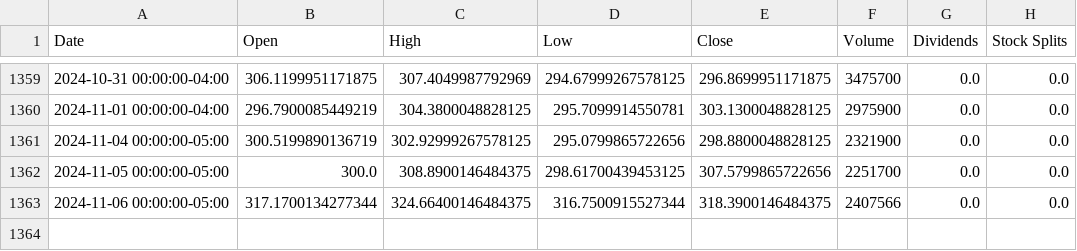
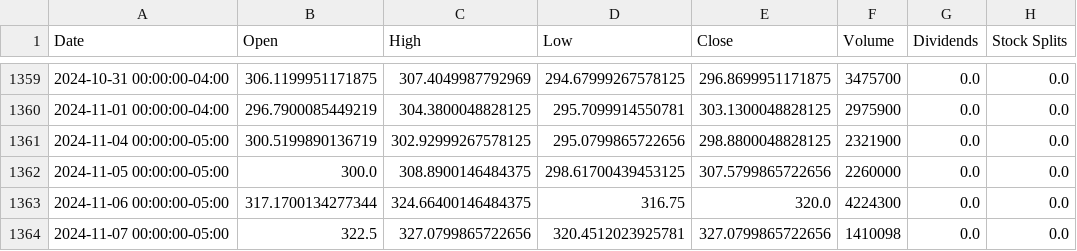
Before and after one commit to sebst/thatus-wi-2024-stocks, a CSV file: data/CRWD.csv, drawn as a sheet; only a part is shown, gaps mark what is left out.

Commit message:
Update stock data

```diff
--- a/data/CRWD.csv
+++ b/data/CRWD.csv
@@ -1361,3 +1361,4 @@ Date,Open,High,Low,Close,Volume,Dividends,Stock Splits
 2024-11-04 00:00:00-05:00,300.5199890136719,302.92999267578125,295.0799865722656,298.8800048828125,2321900,0.0,0.0
-2024-11-05 00:00:00-05:00,300.0,308.8900146484375,298.61700439453125,307.5799865722656,2251700,0.0,0.0
-2024-11-06 00:00:00-05:00,317.1700134277344,324.66400146484375,316.7500915527344,318.3900146484375,2407566,0.0,0.0
+2024-11-05 00:00:00-05:00,300.0,308.8900146484375,298.61700439453125,307.5799865722656,2260000,0.0,0.0
+2024-11-06 00:00:00-05:00,317.1700134277344,324.66400146484375,316.75,320.0,4224300,0.0,0.0
+2024-11-07 00:00:00-05:00,322.5,327.0799865722656,320.4512023925781,327.0799865722656,1410098,0.0,0.0
```
Also changed, not shown: 5 other files.
